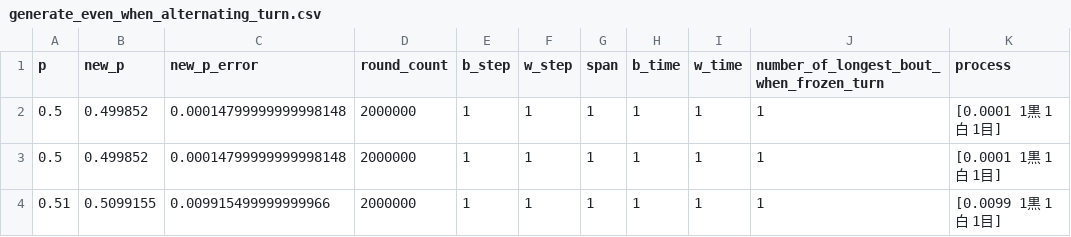
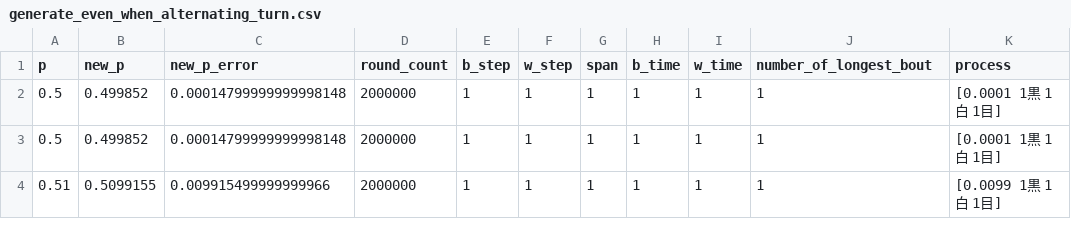
Before and after one commit to muzudho/sente-win-rate-70-percent-problem, a CSV file: data/generate_even_when_alternating_turn.csv, drawn as a sheet; only a part is shown.

```diff
--- a/data/generate_even_when_alternating_turn.csv
+++ b/data/generate_even_when_alternating_turn.csv
@@ -1,2 +1,2 @@
-p,new_p,new_p_error,round_count,b_step,w_step,span,b_time,w_time,number_of_longest_bout_when_frozen_turn,process
+p,new_p,new_p_error,round_count,b_step,w_step,span,b_time,w_time,number_of_longest_bout,process
 0.5,0.499852,0.00014799999999998148,2000000,1,1,1,1,1,1,[0.0001 1黒 1白 1目]
```
Also changed, not shown: data/generate_even_when_frozen_turn copy.csv, data/generate_even_when_frozen_turn.csv, 7 other files.
